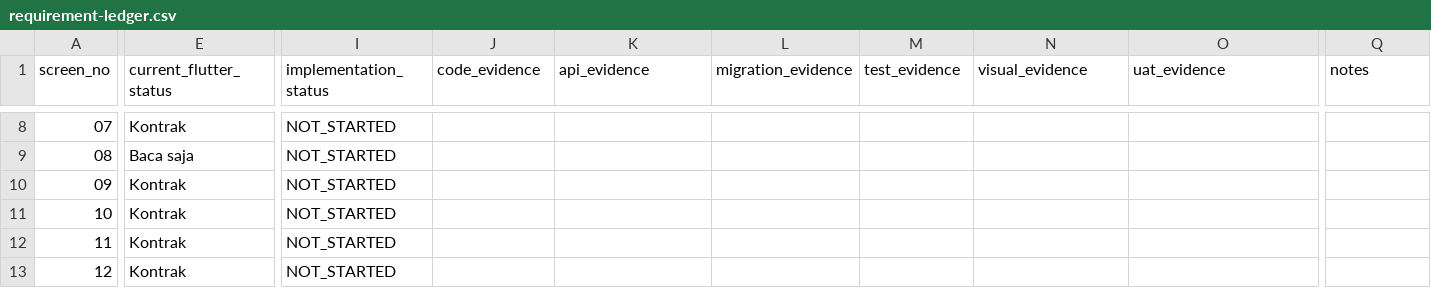
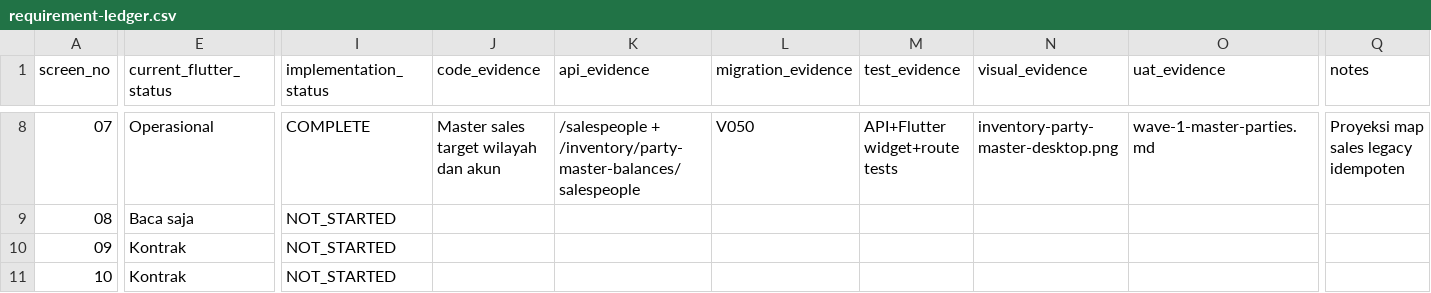
Before and after one commit to Zishof/eBisnis, a CSV file: docs/implementation/inventory-sales-48/requirement-ledger.csv, drawn as a sheet; only a part is shown, gaps mark what is left out; the shorter side is filled out with more unchanged rows; the diff covers the shown part only; the diff names each change by its address in the sheet, - before the commit and + after, or states it on an @@ line.

Commit message:
feat(inventory): complete party master parity wave

```diff
--- a/docs/implementation/inventory-sales-48/requirement-ledger.csv
+++ b/docs/implementation/inventory-sales-48/requirement-ledger.csv
-E8 (current_flutter_status): Kontrak
+E8 (current_flutter_status): Operasional
-I8 (implementation_status): NOT_STARTED
+I8 (implementation_status): COMPLETE
-J8 (code_evidence): (empty)
+J8 (code_evidence): Master sales target wilayah dan akun
-K8 (api_evidence): (empty)
+K8 (api_evidence): /salespeople + /inventory/party-master-balances/salespeople
-L8 (migration_evidence): (empty)
+L8 (migration_evidence): V050
-M8 (test_evidence): (empty)
+M8 (test_evidence): API+Flutter widget+route tests
-N8 (visual_evidence): (empty)
+N8 (visual_evidence): inventory-party-master-desktop.png
-O8 (uat_evidence): (empty)
+O8 (uat_evidence): wave-1-master-parties.md
-Q8 (notes): (empty)
+Q8 (notes): Proyeksi map sales legacy idempoten
```
Also changed, not shown: 54 edited cells elsewhere in this file, 21 other files.
